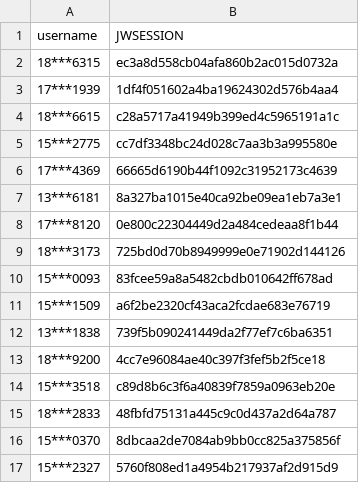
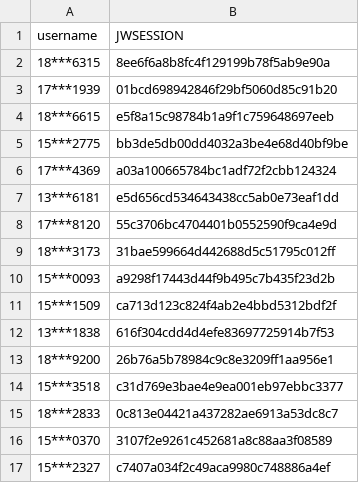
Before and after one commit to wangyuxiang123/XPUWeeklypunch, a CSV file: jwsession.csv, drawn as a sheet.

Commit message:
update

```diff
--- a/jwsession.csv
+++ b/jwsession.csv
@@ -1,17 +1,17 @@
 username,JWSESSION
-18***6315,ec3a8d558cb04afa860b2ac015d0732a
-17***1939,1df4f051602a4ba19624302d576b4aa4
-18***6615,c28a5717a41949b399ed4c5965191a1c
-15***2775,cc7df3348bc24d028c7aa3b3a995580e
-17***4369,66665d6190b44f1092c31952173c4639
-13***6181,8a327ba1015e40ca92be09ea1eb7a3e1
-17***8120,0e800c22304449d2a484cedeaa8f1b44
-18***3173,725bd0d70b8949999e0e71902d144126
-15***0093,83fcee59a8a5482cbdb010642ff678ad
-15***1509,a6f2be2320cf43aca2fcdae683e76719
-13***1838,739f5b090241449da2f77ef7c6ba6351
-18***9200,4cc7e96084ae40c397f3fef5b2f5ce18
-15***3518,c89d8b6c3f6a40839f7859a0963eb20e
-18***2833,48fbfd75131a445c9c0d437a2d64a787
-15***0370,8dbcaa2de7084ab9bb0cc825a375856f
-15***2327,5760f808ed1a4954b217937af2d915d9
+18***6315,8ee6f6a8b8fc4f129199b78f5ab9e90a
+17***1939,01bcd698942846f29bf5060d85c91b20
+18***6615,e5f8a15c98784b1a9f1c759648697eeb
+15***2775,bb3de5db00dd4032a3be4e68d40bf9be
+17***4369,a03a100665784bc1adf72f2cbb124324
+13***6181,e5d656cd534643438cc5ab0e73eaf1dd
+17***8120,55c3706bc4704401b0552590f9ca4e9d
+18***3173,31bae599664d442688d5c51795c012ff
+15***0093,a9298f17443d44f9b495c7b435f23d2b
+15***1509,ca713d123c824f4ab2e4bbd5312bdf2f
+13***1838,616f304cdd4d4efe83697725914b7f53
+18***9200,26b76a5b78984c9c8e3209ff1aa956e1
+15***3518,c31d769e3bae4e9ea001eb97ebbc3377
+18***2833,0c813e04421a437282ae6913a53dc8c7
+15***0370,3107f2e9261c452681a8c88aa3f08589
+15***2327,c7407a034f2c49aca9980c748886a4ef
```
